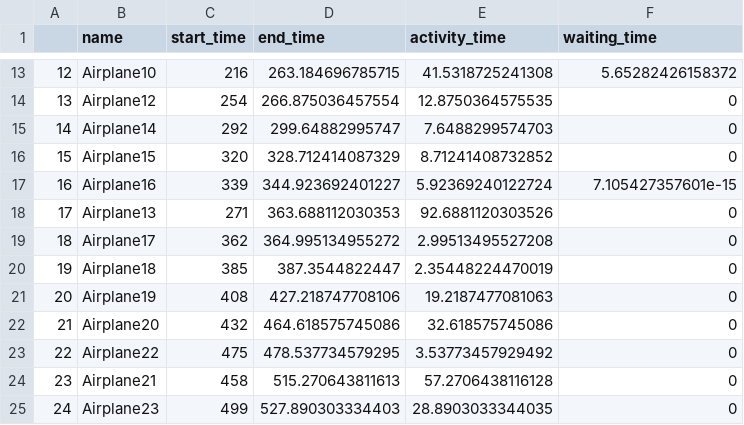
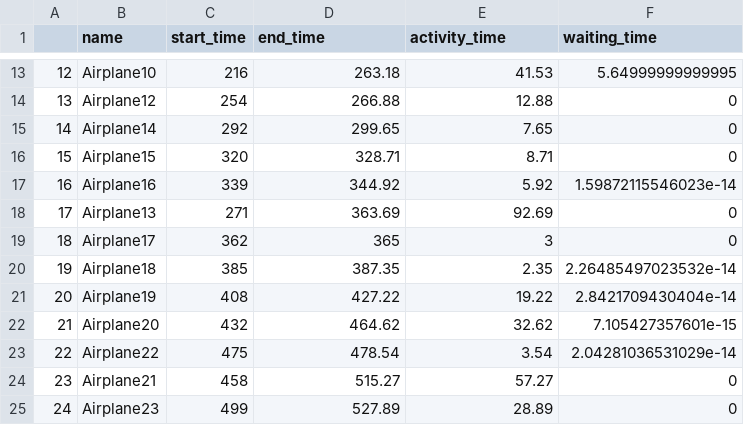
Before and after one commit to SUTSIM/airport-mm2, a CSV file: assets/arrivals.csv, drawn as a sheet; only a part is shown, gaps mark what is left out; the diff covers the shown part only.

```diff
--- a/assets/arrivals.csv
+++ b/assets/arrivals.csv
@@ -13,13 +13,13 @@
-"12","Airplane10",216,263.184696785715,41.5318725241308,5.65282426158372
-"13","Airplane12",254,266.875036457554,12.8750364575535,0
-"14","Airplane14",292,299.64882995747,7.6488299574703,0
-"15","Airplane15",320,328.712414087329,8.71241408732852,0
-"16","Airplane16",339,344.923692401227,5.92369240122724,7.105427357601e-15
-"17","Airplane13",271,363.688112030353,92.6881120303526,0
-"18","Airplane17",362,364.995134955272,2.99513495527208,0
-"19","Airplane18",385,387.3544822447,2.35448224470019,0
-"20","Airplane19",408,427.218747708106,19.2187477081063,0
-"21","Airplane20",432,464.618575745086,32.618575745086,0
-"22","Airplane22",475,478.537734579295,3.53773457929492,0
-"23","Airplane21",458,515.270643811613,57.2706438116128,0
-"24","Airplane23",499,527.890303334403,28.8903033344035,0
+"12","Airplane10",216,263.18,41.53,5.64999999999995
+"13","Airplane12",254,266.88,12.88,0
+"14","Airplane14",292,299.65,7.65,0
+"15","Airplane15",320,328.71,8.71,0
+"16","Airplane16",339,344.92,5.92,1.59872115546023e-14
+"17","Airplane13",271,363.69,92.69,0
+"18","Airplane17",362,365,3,0
+"19","Airplane18",385,387.35,2.35,2.26485497023532e-14
+"20","Airplane19",408,427.22,19.22,2.8421709430404e-14
+"21","Airplane20",432,464.62,32.62,7.105427357601e-15
+"22","Airplane22",475,478.54,3.54,2.04281036531029e-14
+"23","Airplane21",458,515.27,57.27,0
+"24","Airplane23",499,527.89,28.89,0
```
Also changed, not shown: 76 edited cells elsewhere in this file, 4 other files.
